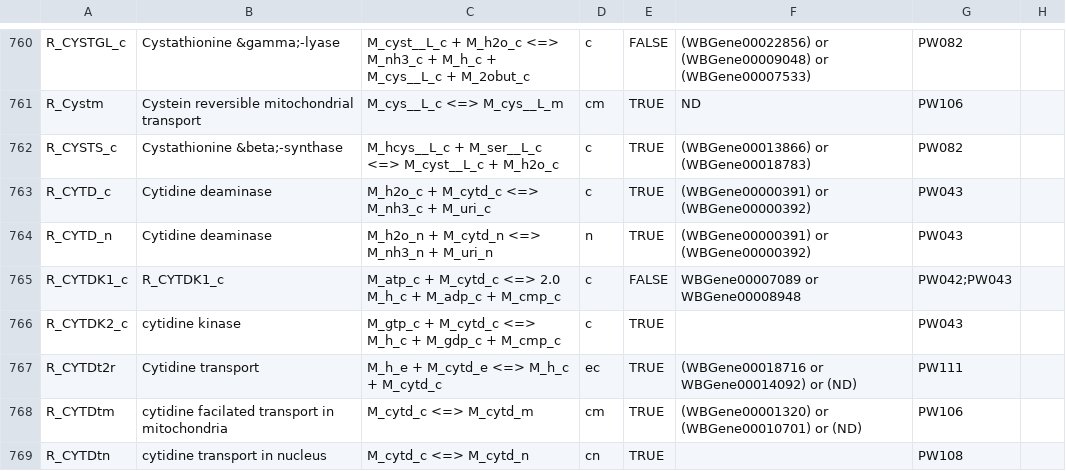
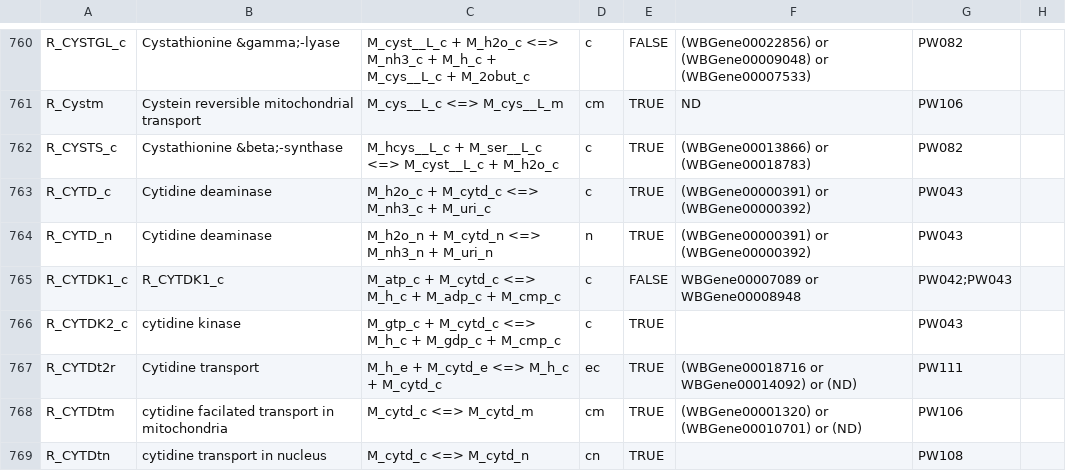
Before and after one commit to wormjam-consortium/wormjam, a TSV file: curation/Reaction-SBtab.tsv, drawn as a sheet; only a part is shown, gaps mark what is left out; the diff names each change by its address in the sheet, - before the commit and + after, or states it on an @@ line.

Commit message:
fix/R_CYTDK1_c
removed 1 Proton to balance the reaction/found on uniprot

```diff
--- a/curation/Reaction-SBtab.tsv
+++ b/curation/Reaction-SBtab.tsv
-C765: …M_cytd_c <=> 2.0 M_h_c +…
+C765: …M_cytd_c <=> M_h_c +…
```
